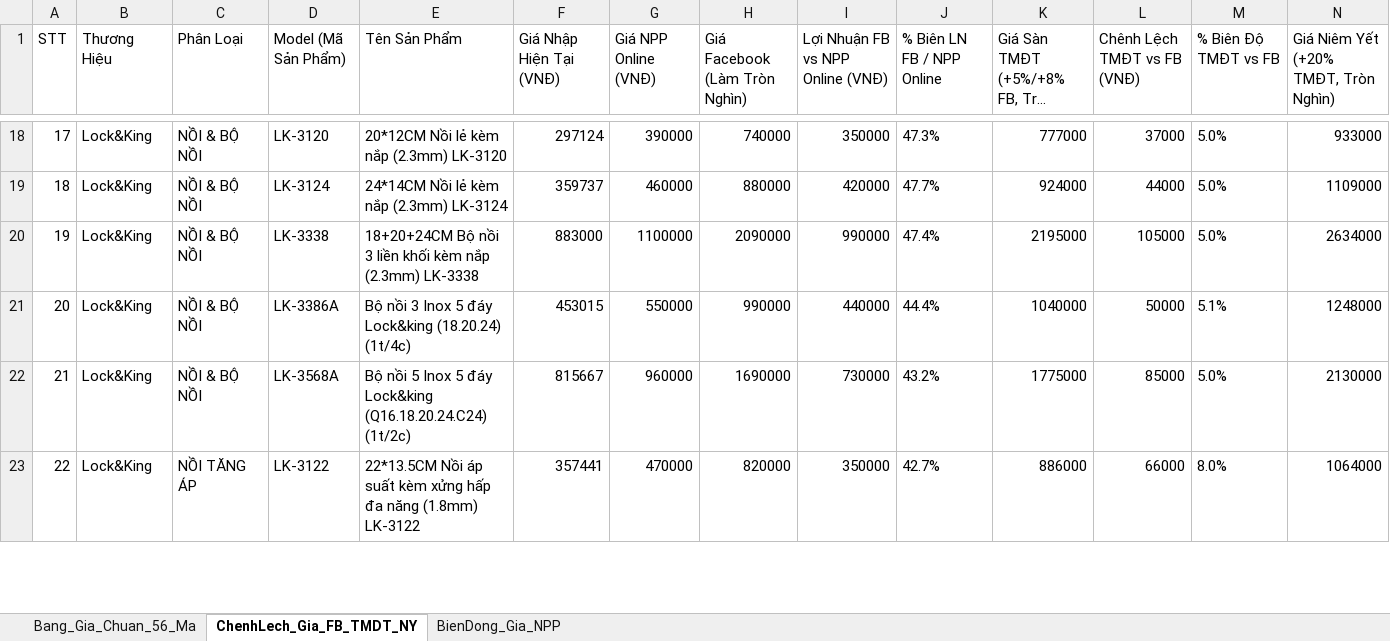
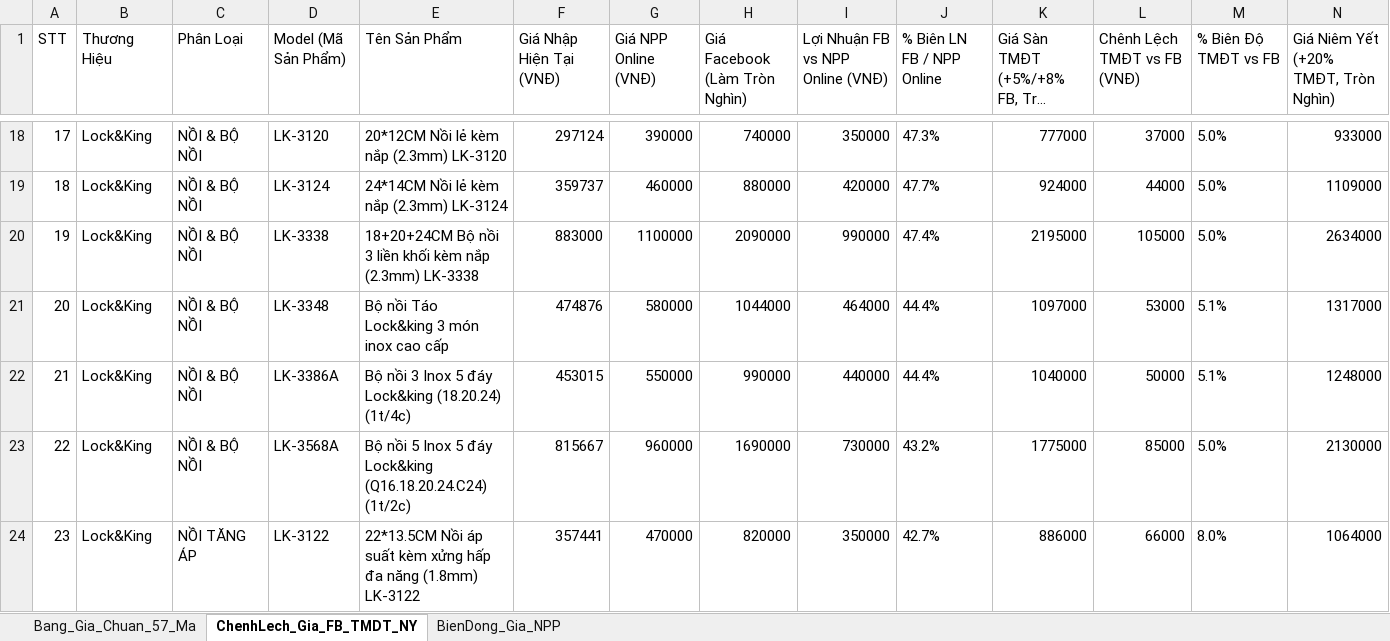
Before and after one commit to Tonytuyenle/baogiavugia, an Excel workbook: bang_gia_chuan_lock_and_king_takin.xlsx, sheet ChenhLech_Gia_FB_TMDT_NY, drawn as a sheet; only a part is shown, gaps mark what is left out; long unchanged cells end in …; values as stored, in another font and other column widths than the file's, no borders; addresses are those after the commit; the diff names each change by its address in the sheet, - before the commit and + after, or states it on an @@ line.

Commit message:
feat: them ma LK-3348 (quy mo 57 model) va cap nhat ton kho chuan 100% cho toan bo danh muc

```diff
--- a/bang_gia_chuan_lock_and_king_takin.xlsx (sheet ChenhLech_Gia_FB_TMDT_NY)
+++ b/bang_gia_chuan_lock_and_king_takin.xlsx (sheet ChenhLech_Gia_FB_TMDT_NY)
-sheet tab: Bang_Gia_Chuan_56_Ma
+sheet tab: Bang_Gia_Chuan_57_Ma
+row 21: 20 | Lock&King | NỒI & BỘ NỒI | LK-3348 | Bộ nồi Táo Lock&king 3 món inox cao cấp | 474876 | 580000 | 1044000 | 464000 | 44.4% | 1097000 | 53000 | 5.1% | 1317000
@@ column A (STT) renumbered from row 22 down @@
```
Also changed, not shown: sheet BienDong_Gia_NPP, sheet Bang_Gia_Chuan_57_Ma, 7 other files.
